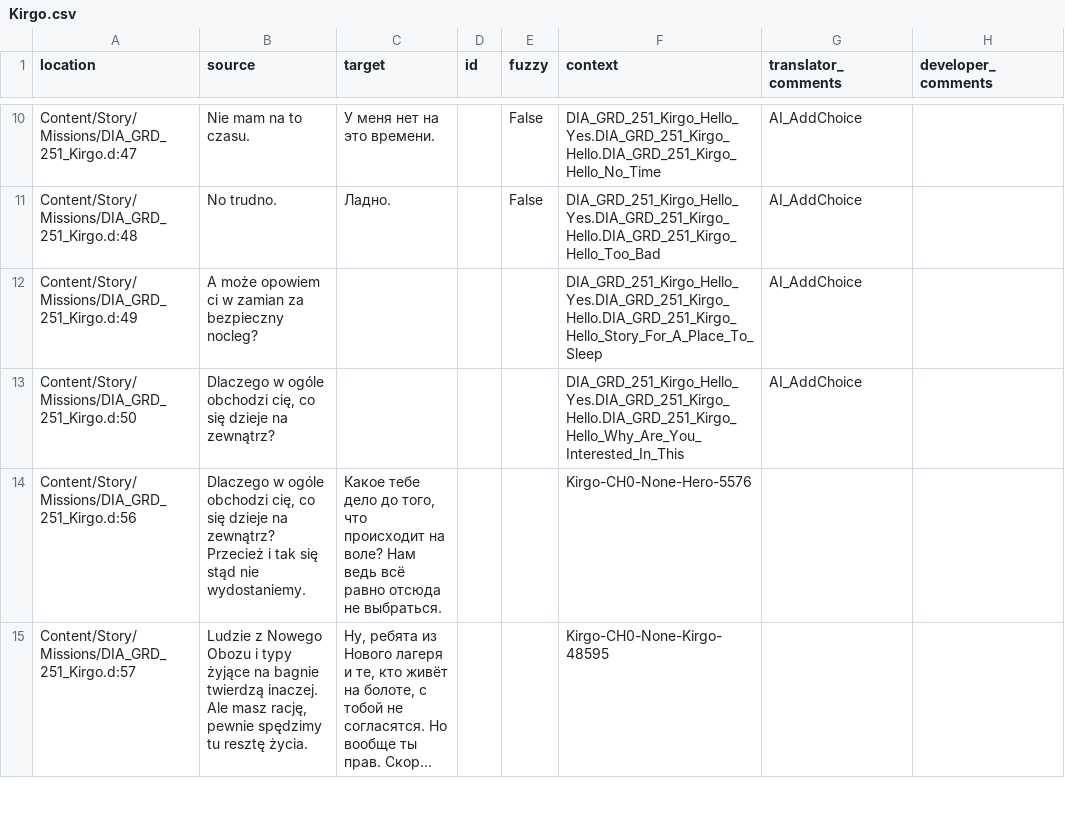
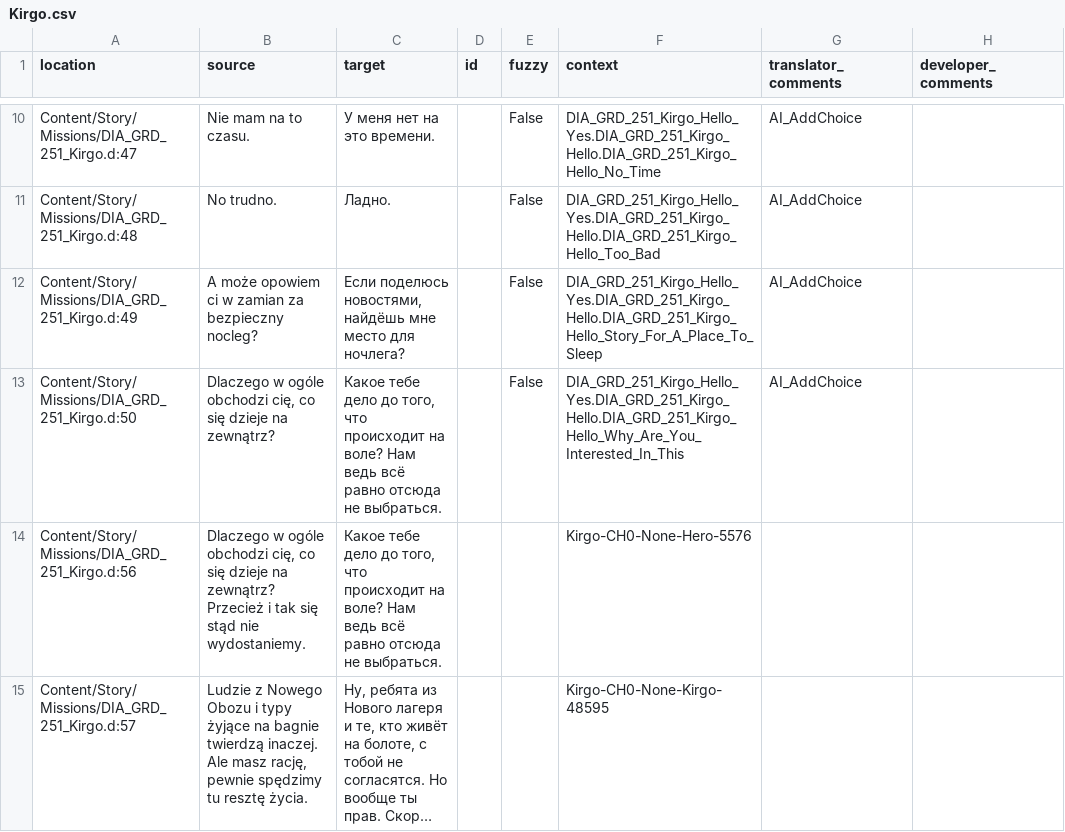
Before and after one commit to Nyras-Enjoyers/nyras-prologue-demake-scripts, a CSV file: .translations/ru/Kirgo.csv, drawn as a sheet; only a part is shown, gaps mark what is left out; long unchanged cells end in ….

Commit message:
Translated using Weblate (Russian)
Currently translated at 100.0% (95 of 95 strings)

Translation: Nyras Prolog Demake/Kirgo
Translate-URL: http://weblate.cokoliv.eu/projects/nyras-prolog-demake/kirgo/ru/

```diff
--- a/.translations/ru/Kirgo.csv
+++ b/.translations/ru/Kirgo.csv
@@ -11,4 +11,4 @@
 "Content/Story/Missions/DIA_GRD_251_Kirgo.d:48","No trudno.","Ладно.","","False","DIA_GRD_251_Kirgo_Hello_Yes.DIA_GRD_251_Kirgo_Hello.DIA_GRD_251_Kirgo_Hello_Too_Bad","AI_AddChoice",""
-"Content/Story/Missions/DIA_GRD_251_Kirgo.d:49","A może opowiem ci w zamian za bezpieczny nocleg?","","","","DIA_GRD_251_Kirgo_Hello_Yes.DIA_GRD_251_Kirgo_Hello.DIA_GRD_251_Kirgo_Hello_Story_For_A_Place_To_Sleep","AI_AddChoice",""
-"Content/Story/Missions/DIA_GRD_251_Kirgo.d:50","Dlaczego w ogóle obchodzi cię, co się dzieje na zewnątrz?","","","","DIA_GRD_251_Kirgo_Hello_Yes.DIA_GRD_251_Kirgo_Hello.DIA_GRD_251_Kirgo_Hello_Why_Are_You_Interested_In_This","AI_AddChoice",""
+"Content/Story/Missions/DIA_GRD_251_Kirgo.d:49","A może opowiem ci w zamian za bezpieczny nocleg?","Если поделюсь новостями, найдёшь мне место для ночлега?","","False","DIA_GRD_251_Kirgo_Hello_Yes.DIA_GRD_251_Kirgo_Hello.DIA_GRD_251_Kirgo_Hello_Story_For_A_Place_To_Sleep","AI_AddChoice",""
+"Content/Story/Missions/DIA_GRD_251_Kirgo.d:50","Dlaczego w ogóle obchodzi cię, co się dzieje na zewnątrz?","Какое тебе дело до того, что происходит на воле? Нам ведь всё равно отсюда не выбраться.","","False","DIA_GRD_251_Kirgo_Hello_Yes.DIA_GRD_251_Kirgo_Hello.DIA_GRD_251_Kirgo_Hello_Why_Are_You_Interested_In_This","AI_AddChoice",""
 "Content/Story/Missions/DIA_GRD_251_Kirgo.d:56","Dlaczego w ogóle obchodzi cię, co się dzieje na zewnątrz? Przecież i tak się stąd nie wydostaniemy.","Какое тебе дело до того, что происходит на воле? Нам ведь всё равно отсюда не выбраться.","","","Kirgo-CH0-None-Hero-5576","",""
```
